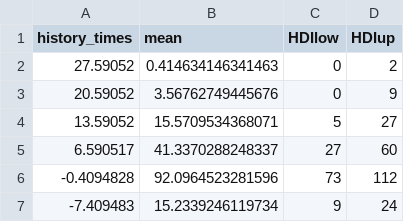
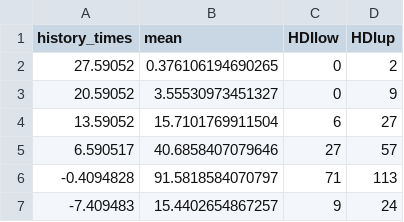
Before and after one commit to azwaans/timtam-diamond-princess, a CSV file: out/prevalence-estimate-HKY-weekly-histories.csv, drawn as a sheet.

```diff
--- a/out/prevalence-estimate-HKY-weekly-histories.csv
+++ b/out/prevalence-estimate-HKY-weekly-histories.csv
@@ -1,7 +1,7 @@
 "history_times","mean","HDIlow","HDIup"
-27.59052,0.414634146341463,0,2
-20.59052,3.56762749445676,0,9
-13.59052,15.5709534368071,5,27
-6.590517,41.3370288248337,27,60
--0.4094828,92.0964523281596,73,112
--7.409483,15.2339246119734,9,24
+27.59052,0.376106194690265,0,2
+20.59052,3.55530973451327,0,9
+13.59052,15.7101769911504,6,27
+6.590517,40.6858407079646,27,57
+-0.4094828,91.5818584070797,71,113
+-7.409483,15.4402654867257,9,24
```
Also changed, not shown: out/diamond-times.csv, out/disaster-data.csv, 7 other files.
